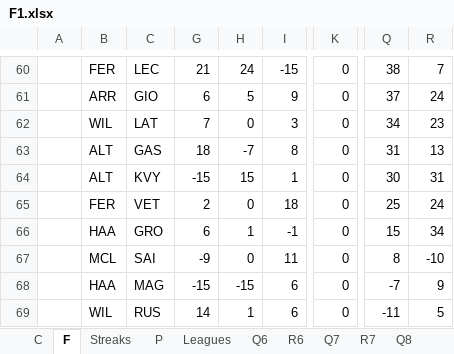
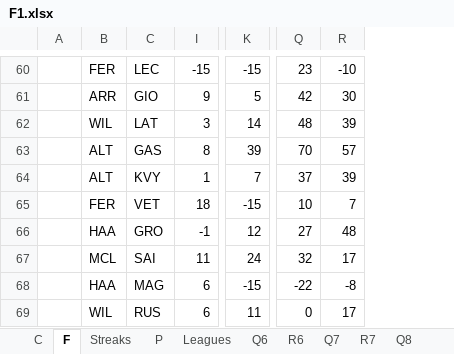
Before and after one commit to SiddhantSingh15/PythonProjects, an Excel workbook: F1.xlsx, sheet F, drawn as a sheet; only a part is shown, gaps mark what is left out; values as stored, in another font and other column widths than the file's, no cell formats; removed rows and columns are numbered as before the commit, all else as after; the diff covers the shown part only; the diff names each change by its address in the sheet, - before the commit and + after, or states it on an @@ line.

```diff
--- a/F1.xlsx (sheet F)
+++ b/F1.xlsx (sheet F)
@@ column G hidden, rows 60-69: 21 | 6 | 7 | 18 | -15 | 2 | 6 | -9 | -15 | 14 @@
@@ column H hidden, rows 60-69: 24 | 5 | 0 | -7 | 15 | 0 | 1 | 0 | -15 | 1 @@
-K60: 0
+K60: -15
-Q60: 38
+Q60: 23
-R60: 7
+R60: -10
-K61: 0
+K61: 5
-Q61: 37
+Q61: 42
-R61: 24
+R61: 30
-K62: 0
+K62: 14
-Q62: 34
+Q62: 48
-R62: 23
+R62: 39
-K63: 0
+K63: 39
-Q63: 31
+Q63: 70
-R63: 13
+R63: 57
-K64: 0
+K64: 7
-Q64: 30
+Q64: 37
-R64: 31
+R64: 39
-K65: 0
+K65: -15
-Q65: 25
+Q65: 10
-R65: 24
+R65: 7
-K66: 0
+K66: 12
-Q66: 15
+Q66: 27
-R66: 34
+R66: 48
-K67: 0
+K67: 24
-Q67: 8
+Q67: 32
-R67: -10
+R67: 17
-K68: 0
+K68: -15
-Q68: -7
+Q68: -22
-R68: 9
+R68: -8
-K69: 0
+K69: 11
-Q69: -11
+Q69: 0
-R69: 5
+R69: 17
```
Also changed, not shown: 8 added rows, 8 removed rows and 102 edited cells elsewhere in this sheet, sheet R8, sheet P, sheet C, cell formats, formulas that keep their value.
